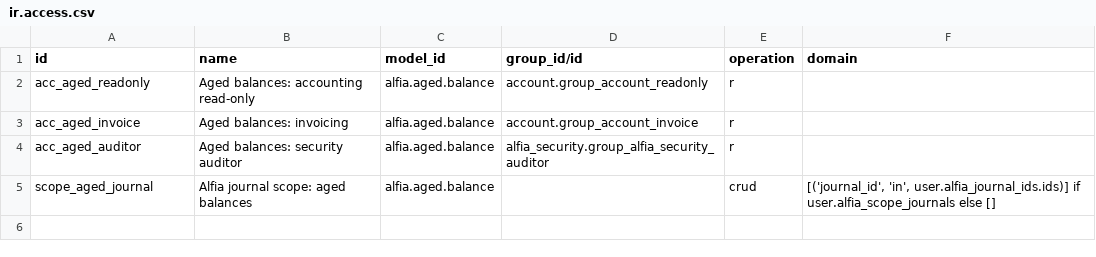
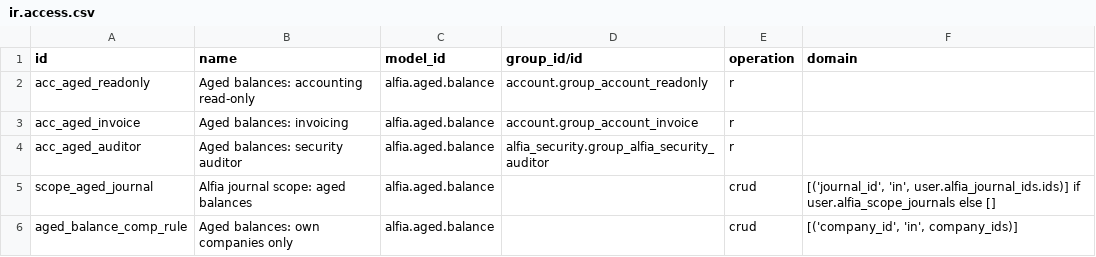
Before and after one commit to vip1982-45/Alfia_odoo_repo, a CSV file: alfia_addons/alfia_finance/security/ir.access.csv, drawn as a sheet.

```diff
--- a/alfia_addons/alfia_finance/security/ir.access.csv
+++ b/alfia_addons/alfia_finance/security/ir.access.csv
@@ -5 +5,2 @@ acc_aged_auditor,Aged balances: security auditor,alfia.aged.balance,alfia_securi
 scope_aged_journal,Alfia journal scope: aged balances,alfia.aged.balance,,crud,"[('journal_id', 'in', user.alfia_journal_ids.ids)] if user.alfia_scope_journals else []"
+aged_balance_comp_rule,Aged balances: own companies only,alfia.aged.balance,,crud,"[('company_id', 'in', company_ids)]"
```
Also changed, not shown: 36 other files.
